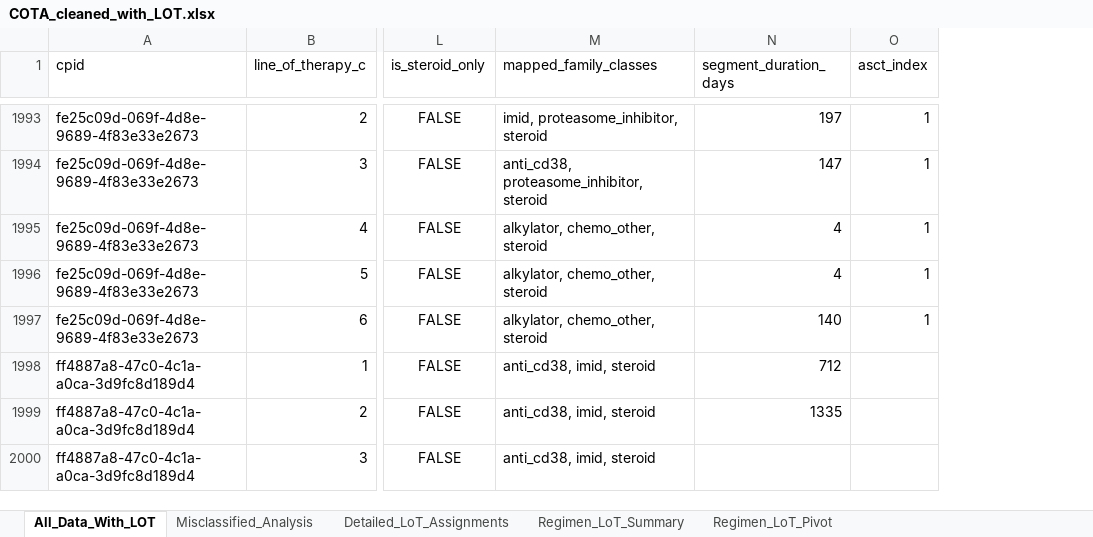
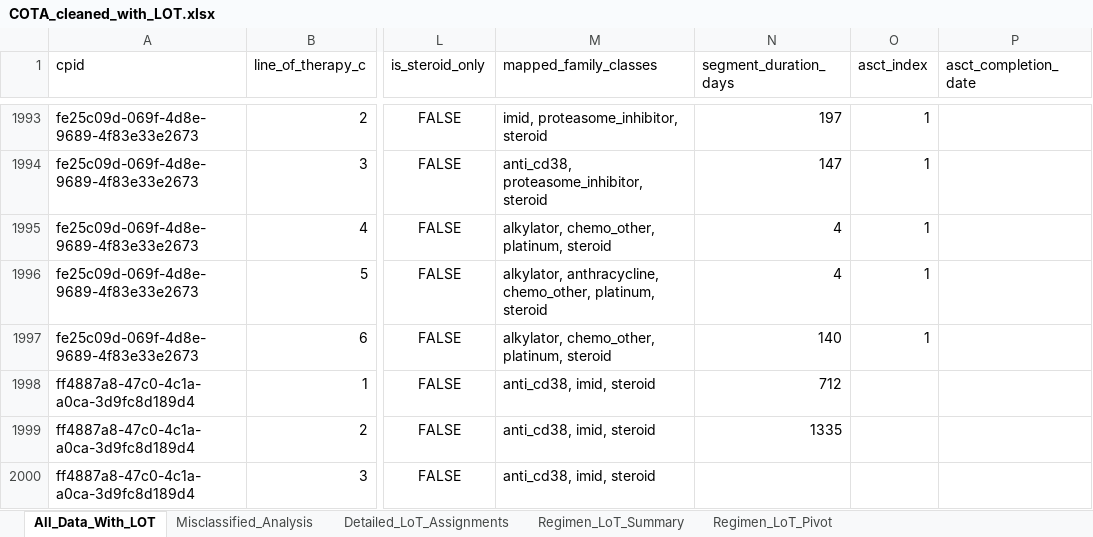
Before and after one commit to NoahFreelove/sta499-summer2026, an Excel workbook: lot_count_dir/Output/COTA_cleaned_with_LOT.xlsx, sheet All_Data_With_LOT, drawn as a sheet; only a part is shown, gaps mark what is left out; values as stored, in another font and other column widths than the file's, no borders; the diff covers the shown part only; the diff names each change by its address in the sheet, - before the commit and + after, or states it on an @@ line.

```diff
--- a/lot_count_dir/Output/COTA_cleaned_with_LOT.xlsx (sheet All_Data_With_LOT)
+++ b/lot_count_dir/Output/COTA_cleaned_with_LOT.xlsx (sheet All_Data_With_LOT)
+column P (asct_completion_date), empty
-M1995 (mapped_family_classes): alkylator, chemo_other, steroid
+M1995 (mapped_family_classes): alkylator, chemo_other, platinum, steroid
-M1996 (mapped_family_classes): alkylator, chemo_other, steroid
+M1996 (mapped_family_classes): alkylator, anthracycline, chemo_other, platinum, steroid
-M1997 (mapped_family_classes): alkylator, chemo_other, steroid
+M1997 (mapped_family_classes): alkylator, chemo_other, platinum, steroid
```
Also changed, not shown: 70 edited cells elsewhere in this sheet, sheet Misclassified_Analysis, lot_count_dir/Output/COTA_cleaned.xlsx, 1 other file.
